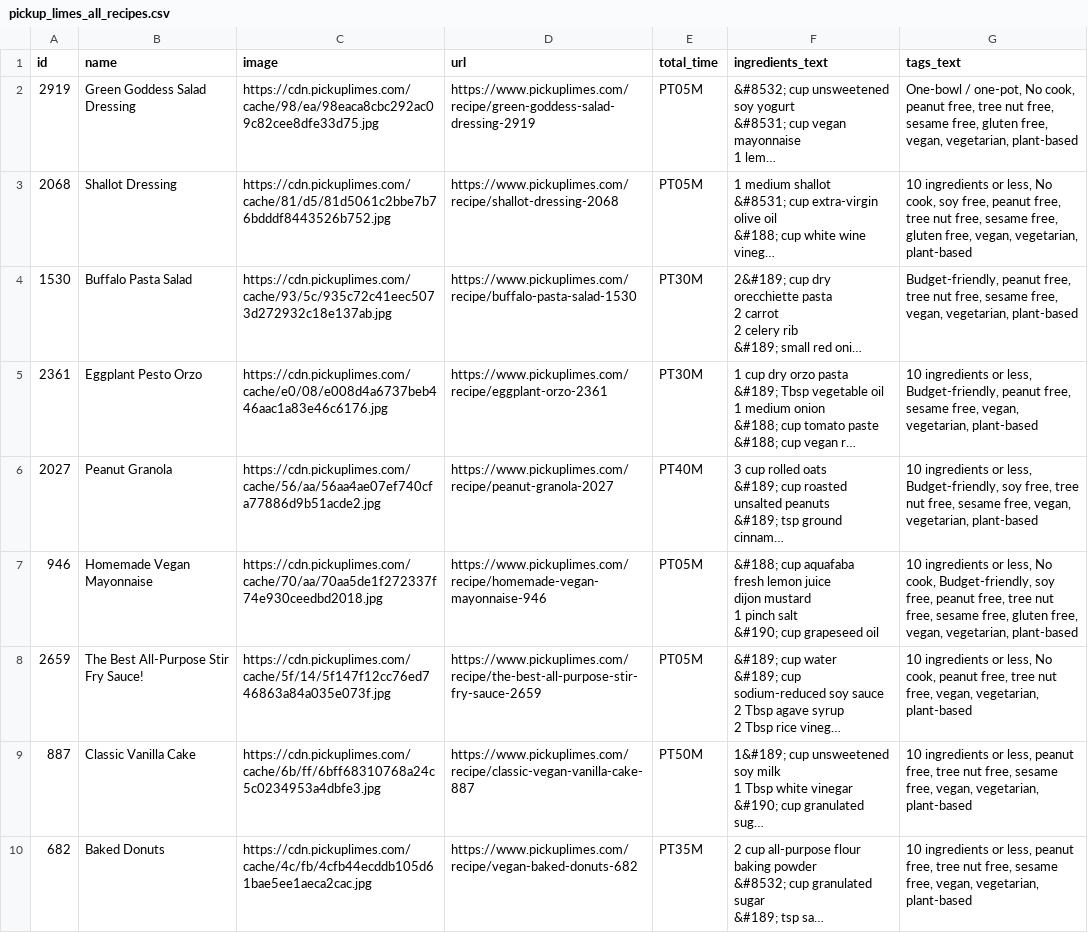
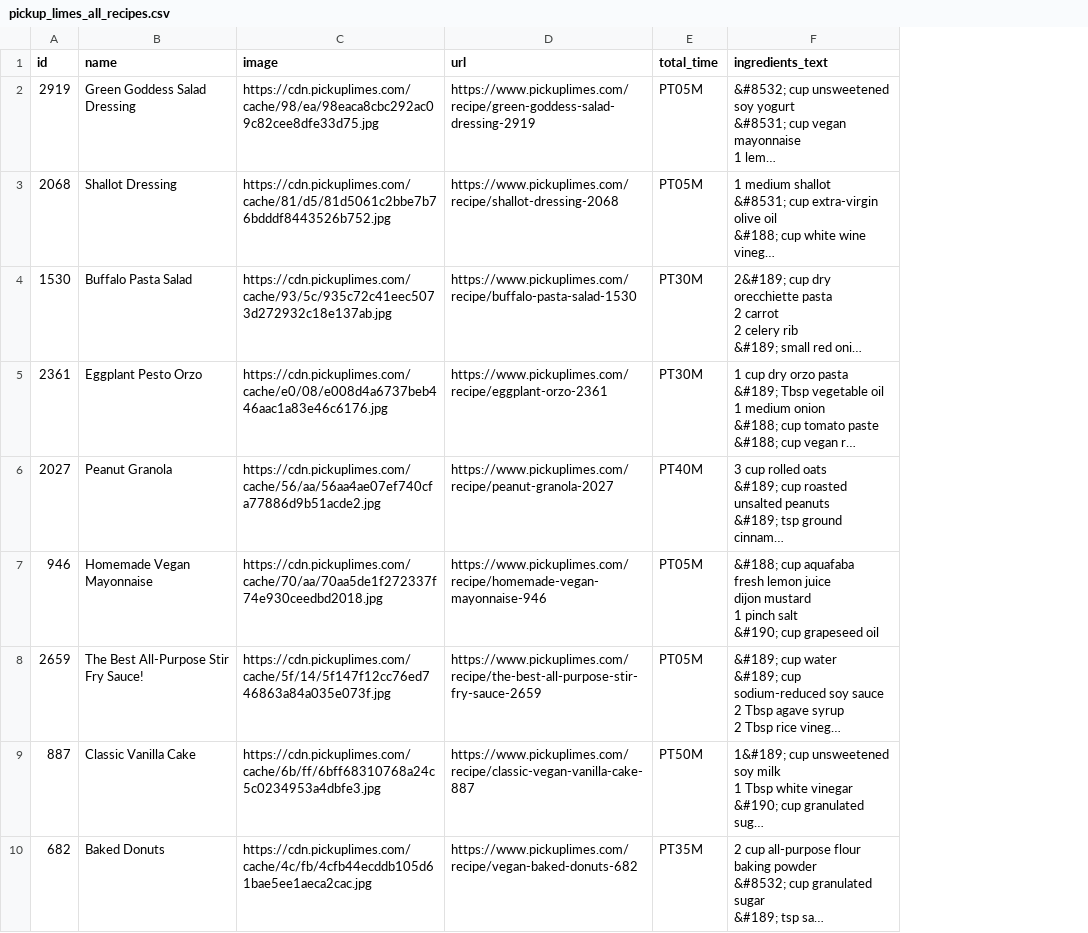
Before and after one commit to Truc4p/nutrition-track, a CSV file: pickup_limes_clean/csv/pickup_limes_all_recipes.csv, drawn as a sheet; only a part is shown; long unchanged cells end in …; the diff names each change by its address in the sheet, - before the commit and + after, or states it on an @@ line.

```diff
--- a/pickup_limes_clean/csv/pickup_limes_all_recipes.csv
+++ b/pickup_limes_clean/csv/pickup_limes_all_recipes.csv
-column G (tags_text), rows 2-10: One-bowl / one-pot, No cook, peanut free, tree nut free, sesame free, gluten free, vegan, vegetarian, plant-based | 10 ingredients or less, No cook, soy free, peanut free, tree nut free, sesame free, gluten free, vegan, vegetarian, plant-based | Budget-friendly, peanut free, tree nut free, sesame free, vegan, vegetarian, plant-based | 10 ingredients or less, Budget-friendly, peanut free, sesame free, vegan, vegetarian, plant-based | 10 ingredients or less, Budget-friendly, soy free, tree nut free, sesame free, vegan, vegetarian, plant-based | 10 ingredients or less, No cook, Budget-friendly, soy free, peanut free, tree nut free, sesame free, gluten free, vegan, vegetarian, plant-based | 10 ingredients or less, No cook, peanut free, tree nut free, vegan, vegetarian, plant-based | 10 ingredients or less, peanut free, tree nut free, sesame free, vegan, vegetarian, plant-based | 10 ingredients or less, peanut free, tree nut free, sesame free, vegan, vegetarian, plant-based
```
Also changed, not shown: 5 other files.
